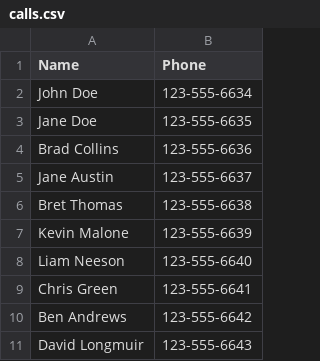
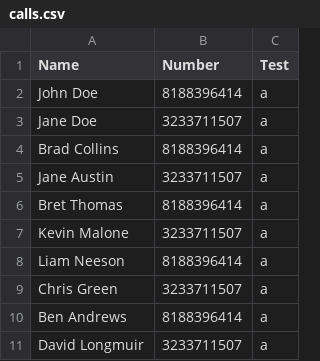
Before and after one commit to BluIP/applets, a CSV file: auto-dialer/calls.csv, drawn as a sheet; only a part is shown; removed rows and columns are numbered as before the commit, all else as after; the diff names each change by its address in the sheet, - before the commit and + after, or states it on an @@ line.

```diff
--- a/auto-dialer/calls.csv
+++ b/auto-dialer/calls.csv
-column B (Phone), rows 2-11: 123-555-6634 | 123-555-6635 | 123-555-6636 | 123-555-6637 | 123-555-6638 | 123-555-6639 | 123-555-6640 | 123-555-6641 | 123-555-6642 | 123-555-6643
+column B (Number), rows 2-11: 8188396414 | 3233711507 | 8188396414 | 3233711507 | 8188396414 | 3233711507 | 8188396414 | 3233711507 | 8188396414 | 3233711507
+column C (Test), rows 2-11: all a
```
Also changed, not shown: 28 other files.
